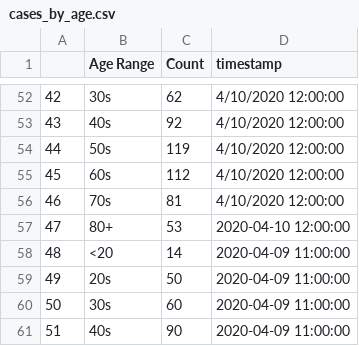
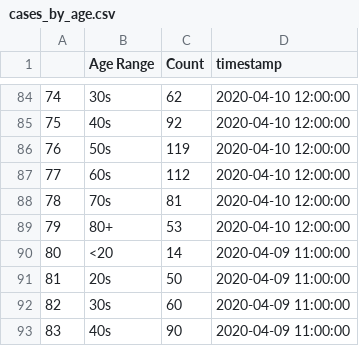
Before and after one commit to darrenfishell/data-projects, a CSV file: covid-19-me/test-output/cases_by_age.csv, drawn as a sheet; only a part is shown, gaps mark what is left out; addresses are those after the commit; the diff covers the shown part only; the diff names each change by its address in the sheet, - before the commit and + after, or states it on an @@ line.

```diff
--- a/covid-19-me/test-output/cases_by_age.csv
+++ b/covid-19-me/test-output/cases_by_age.csv
@@ column A renumbered from row 34 down @@
-D84:D88 (timestamp): 4/10/2020 12:00:00
+D84:D88 (timestamp): 2020-04-10 12:00:00
```
Also changed, not shown: 32 added rows and 35 edited cells elsewhere in this file, covid-19-me/test-output/case_summary.csv, covid-19-me/test-output/cases_by_county.csv, 1 other file.
